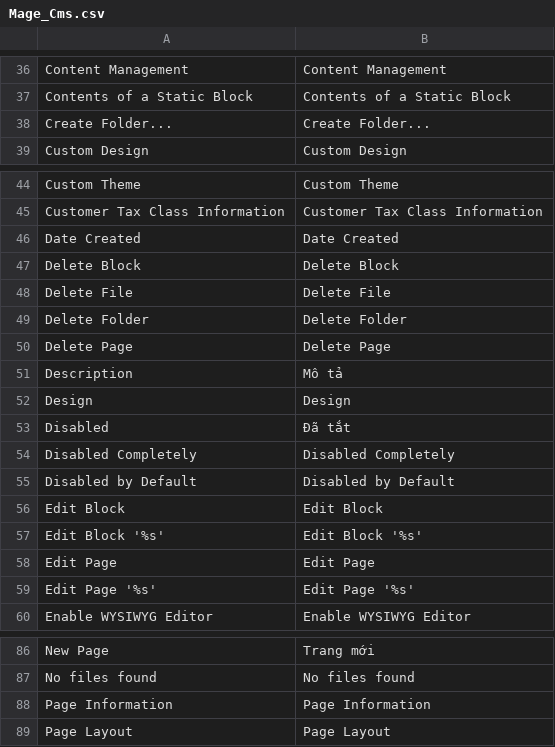
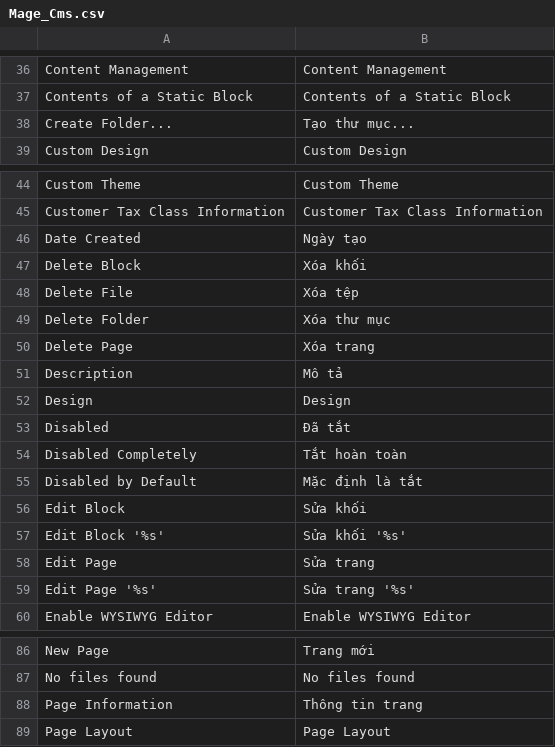
Before and after one commit to vanduc1102/viet-hoa-magento, a CSV file: vi_VN/Mage_Cms.csv, drawn as a sheet; only a part is shown, gaps mark what is left out.

```diff
--- a/vi_VN/Mage_Cms.csv
+++ b/vi_VN/Mage_Cms.csv
@@ -37,3 +37,3 @@
 "Contents of a Static Block","Contents of a Static Block"
-"Create Folder...","Create Folder..."
+"Create Folder...","Tạo thư mục..."
 "Custom Design","Custom Design"
@@ -45,7 +45,7 @@
 "Customer Tax Class Information","Customer Tax Class Information"
-"Date Created","Date Created"
-"Delete Block","Delete Block"
-"Delete File","Delete File"
-"Delete Folder","Delete Folder"
-"Delete Page","Delete Page"
+"Date Created","Ngày tạo"
+"Delete Block","Xóa khối"
+"Delete File","Xóa tệp"
+"Delete Folder","Xóa thư mục"
+"Delete Page","Xóa trang"
 "Description","Mô tả"
@@ -53,8 +53,8 @@
 "Disabled","Đã tắt"
-"Disabled Completely","Disabled Completely"
-"Disabled by Default","Disabled by Default"
-"Edit Block","Edit Block"
-"Edit Block '%s'","Edit Block '%s'"
-"Edit Page","Edit Page"
-"Edit Page '%s'","Edit Page '%s'"
+"Disabled Completely","Tắt hoàn toàn"
+"Disabled by Default","Mặc định là tắt"
+"Edit Block","Sửa khối"
+"Edit Block '%s'","Sửa khối '%s'"
+"Edit Page","Sửa trang"
+"Edit Page '%s'","Sửa trang '%s'"
 "Enable WYSIWYG Editor","Enable WYSIWYG Editor"
@@ -87,3 +87,3 @@
 "No files found","No files found"
-"Page Information","Page Information"
+"Page Information","Thông tin trang"
 "Page Layout","Page Layout"
```
Also changed, not shown: vi_VN/Mage_Tag.csv.
